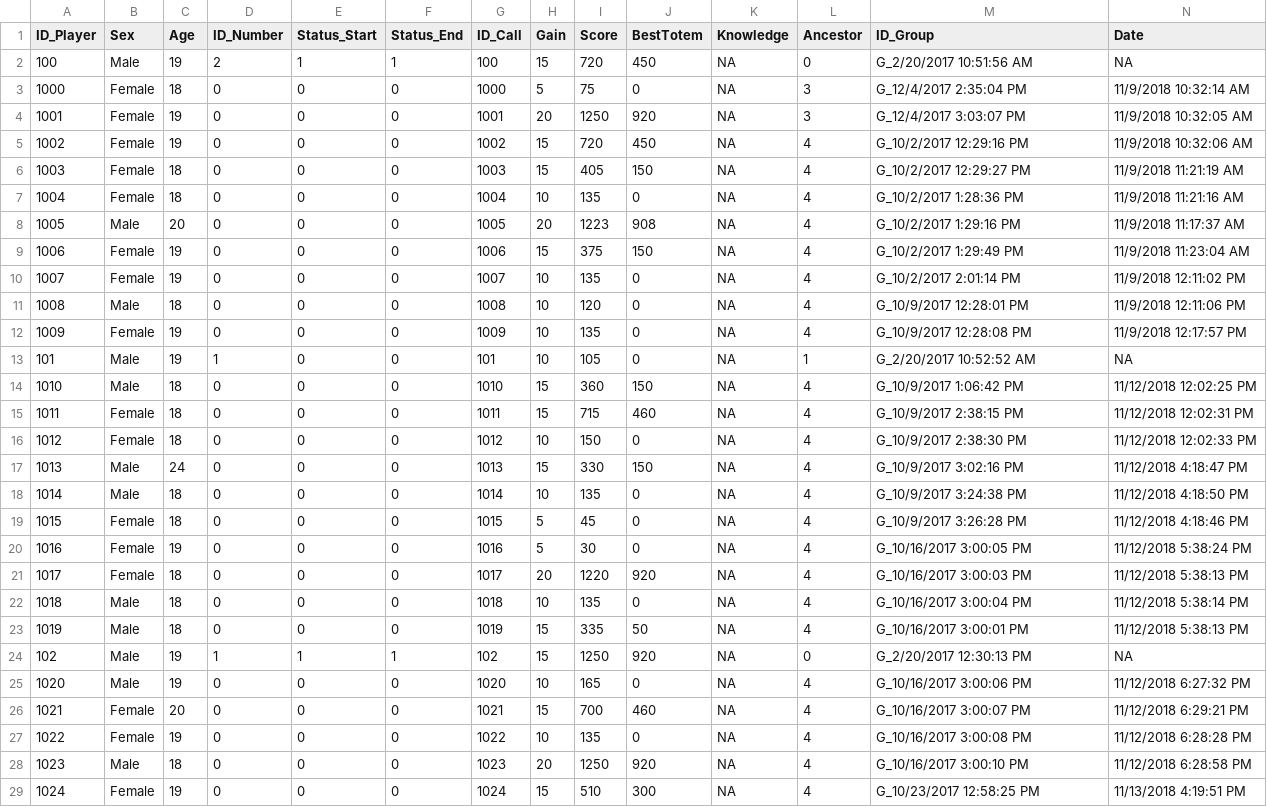
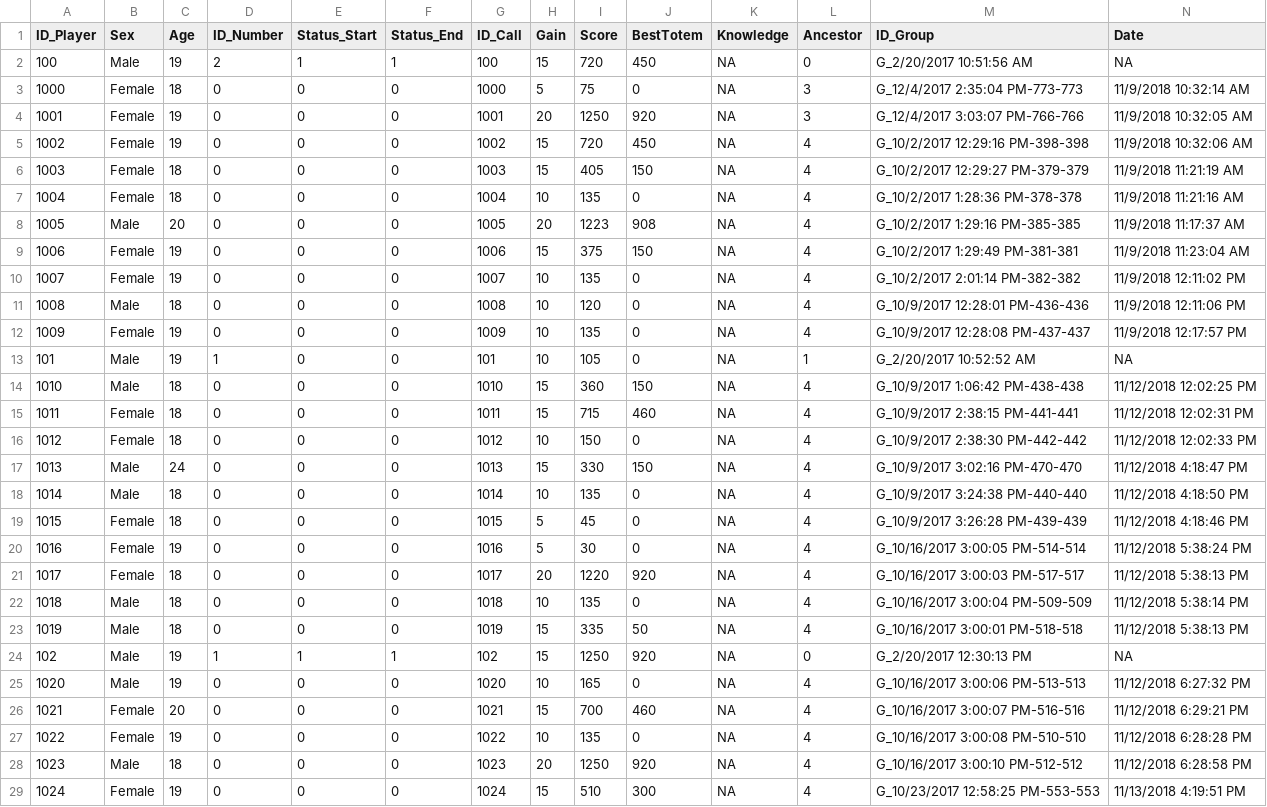
Before and after one commit to pedmiston/totems-data, a CSV file: data-raw/tables/Table_Player.csv, drawn as a sheet; only a part is shown; the diff covers the shown part only.

```diff
--- a/data-raw/tables/Table_Player.csv
+++ b/data-raw/tables/Table_Player.csv
@@ -3,10 +3,10 @@
-"1000","Female",18,0,0,0,1000,5,75,0,NA,3,"G_12/4/2017 2:35:04 PM","11/9/2018 10:32:14 AM"
-"1001","Female",19,0,0,0,1001,20,1250,920,NA,3,"G_12/4/2017 3:03:07 PM","11/9/2018 10:32:05 AM"
-"1002","Female",19,0,0,0,1002,15,720,450,NA,4,"G_10/2/2017 12:29:16 PM","11/9/2018 10:32:06 AM"
-"1003","Female",18,0,0,0,1003,15,405,150,NA,4,"G_10/2/2017 12:29:27 PM","11/9/2018 11:21:19 AM"
-"1004","Female",18,0,0,0,1004,10,135,0,NA,4,"G_10/2/2017 1:28:36 PM","11/9/2018 11:21:16 AM"
-"1005","Male",20,0,0,0,1005,20,1223,908,NA,4,"G_10/2/2017 1:29:16 PM","11/9/2018 11:17:37 AM"
-"1006","Female",19,0,0,0,1006,15,375,150,NA,4,"G_10/2/2017 1:29:49 PM","11/9/2018 11:23:04 AM"
-"1007","Female",19,0,0,0,1007,10,135,0,NA,4,"G_10/2/2017 2:01:14 PM","11/9/2018 12:11:02 PM"
-"1008","Male",18,0,0,0,1008,10,120,0,NA,4,"G_10/9/2017 12:28:01 PM","11/9/2018 12:11:06 PM"
-"1009","Female",19,0,0,0,1009,10,135,0,NA,4,"G_10/9/2017 12:28:08 PM","11/9/2018 12:17:57 PM"
+1000,"Female",18,0,0,0,1000,5,75,0,NA,3,"G_12/4/2017 2:35:04 PM-773-773","11/9/2018 10:32:14 AM"
+1001,"Female",19,0,0,0,1001,20,1250,920,NA,3,"G_12/4/2017 3:03:07 PM-766-766","11/9/2018 10:32:05 AM"
+1002,"Female",19,0,0,0,1002,15,720,450,NA,4,"G_10/2/2017 12:29:16 PM-398-398","11/9/2018 10:32:06 AM"
+1003,"Female",18,0,0,0,1003,15,405,150,NA,4,"G_10/2/2017 12:29:27 PM-379-379","11/9/2018 11:21:19 AM"
+1004,"Female",18,0,0,0,1004,10,135,0,NA,4,"G_10/2/2017 1:28:36 PM-378-378","11/9/2018 11:21:16 AM"
+1005,"Male",20,0,0,0,1005,20,1223,908,NA,4,"G_10/2/2017 1:29:16 PM-385-385","11/9/2018 11:17:37 AM"
+1006,"Female",19,0,0,0,1006,15,375,150,NA,4,"G_10/2/2017 1:29:49 PM-381-381","11/9/2018 11:23:04 AM"
+1007,"Female",19,0,0,0,1007,10,135,0,NA,4,"G_10/2/2017 2:01:14 PM-382-382","11/9/2018 12:11:02 PM"
+1008,"Male",18,0,0,0,1008,10,120,0,NA,4,"G_10/9/2017 12:28:01 PM-436-436","11/9/2018 12:11:06 PM"
+1009,"Female",19,0,0,0,1009,10,135,0,NA,4,"G_10/9/2017 12:28:08 PM-437-437","11/9/2018 12:17:57 PM"
@@ -14,10 +14,10 @@
-"1010","Male",18,0,0,0,1010,15,360,150,NA,4,"G_10/9/2017 1:06:42 PM","11/12/2018 12:02:25 PM"
-"1011","Female",18,0,0,0,1011,15,715,460,NA,4,"G_10/9/2017 2:38:15 PM","11/12/2018 12:02:31 PM"
-"1012","Female",18,0,0,0,1012,10,150,0,NA,4,"G_10/9/2017 2:38:30 PM","11/12/2018 12:02:33 PM"
-"1013","Male",24,0,0,0,1013,15,330,150,NA,4,"G_10/9/2017 3:02:16 PM","11/12/2018 4:18:47 PM"
-"1014","Male",18,0,0,0,1014,10,135,0,NA,4,"G_10/9/2017 3:24:38 PM","11/12/2018 4:18:50 PM"
-"1015","Female",18,0,0,0,1015,5,45,0,NA,4,"G_10/9/2017 3:26:28 PM","11/12/2018 4:18:46 PM"
-"1016","Female",19,0,0,0,1016,5,30,0,NA,4,"G_10/16/2017 3:00:05 PM","11/12/2018 5:38:24 PM"
-"1017","Female",18,0,0,0,1017,20,1220,920,NA,4,"G_10/16/2017 3:00:03 PM","11/12/2018 5:38:13 PM"
-"1018","Male",18,0,0,0,1018,10,135,0,NA,4,"G_10/16/2017 3:00:04 PM","11/12/2018 5:38:14 PM"
-"1019","Male",18,0,0,0,1019,15,335,50,NA,4,"G_10/16/2017 3:00:01 PM","11/12/2018 5:38:13 PM"
+1010,"Male",18,0,0,0,1010,15,360,150,NA,4,"G_10/9/2017 1:06:42 PM-438-438","11/12/2018 12:02:25 PM"
+1011,"Female",18,0,0,0,1011,15,715,460,NA,4,"G_10/9/2017 2:38:15 PM-441-441","11/12/2018 12:02:31 PM"
+1012,"Female",18,0,0,0,1012,10,150,0,NA,4,"G_10/9/2017 2:38:30 PM-442-442","11/12/2018 12:02:33 PM"
+1013,"Male",24,0,0,0,1013,15,330,150,NA,4,"G_10/9/2017 3:02:16 PM-470-470","11/12/2018 4:18:47 PM"
+1014,"Male",18,0,0,0,1014,10,135,0,NA,4,"G_10/9/2017 3:24:38 PM-440-440","11/12/2018 4:18:50 PM"
+1015,"Female",18,0,0,0,1015,5,45,0,NA,4,"G_10/9/2017 3:26:28 PM-439-439","11/12/2018 4:18:46 PM"
+1016,"Female",19,0,0,0,1016,5,30,0,NA,4,"G_10/16/2017 3:00:05 PM-514-514","11/12/2018 5:38:24 PM"
+1017,"Female",18,0,0,0,1017,20,1220,920,NA,4,"G_10/16/2017 3:00:03 PM-517-517","11/12/2018 5:38:13 PM"
+1018,"Male",18,0,0,0,1018,10,135,0,NA,4,"G_10/16/2017 3:00:04 PM-509-509","11/12/2018 5:38:14 PM"
+1019,"Male",18,0,0,0,1019,15,335,50,NA,4,"G_10/16/2017 3:00:01 PM-518-518","11/12/2018 5:38:13 PM"
@@ -25,5 +25,5 @@
-"1020","Male",19,0,0,0,1020,10,165,0,NA,4,"G_10/16/2017 3:00:06 PM","11/12/2018 6:27:32 PM"
-"1021","Female",20,0,0,0,1021,15,700,460,NA,4,"G_10/16/2017 3:00:07 PM","11/12/2018 6:29:21 PM"
-"1022","Female",19,0,0,0,1022,10,135,0,NA,4,"G_10/16/2017 3:00:08 PM","11/12/2018 6:28:28 PM"
-"1023","Male",18,0,0,0,1023,20,1250,920,NA,4,"G_10/16/2017 3:00:10 PM","11/12/2018 6:28:58 PM"
-"1024","Female",19,0,0,0,1024,15,510,300,NA,4,"G_10/23/2017 12:58:25 PM","11/13/2018 4:19:51 PM"
+1020,"Male",19,0,0,0,1020,10,165,0,NA,4,"G_10/16/2017 3:00:06 PM-513-513","11/12/2018 6:27:32 PM"
+1021,"Female",20,0,0,0,1021,15,700,460,NA,4,"G_10/16/2017 3:00:07 PM-516-516","11/12/2018 6:29:21 PM"
+1022,"Female",19,0,0,0,1022,10,135,0,NA,4,"G_10/16/2017 3:00:08 PM-510-510","11/12/2018 6:28:28 PM"
+1023,"Male",18,0,0,0,1023,20,1250,920,NA,4,"G_10/16/2017 3:00:10 PM-512-512","11/12/2018 6:28:58 PM"
+1024,"Female",19,0,0,0,1024,15,510,300,NA,4,"G_10/23/2017 12:58:25 PM-553-553","11/13/2018 4:19:51 PM"
```
Also changed, not shown: 96 edited cells elsewhere in this file, data-raw/adjacent/inventory-ids.csv, 22 other files.
